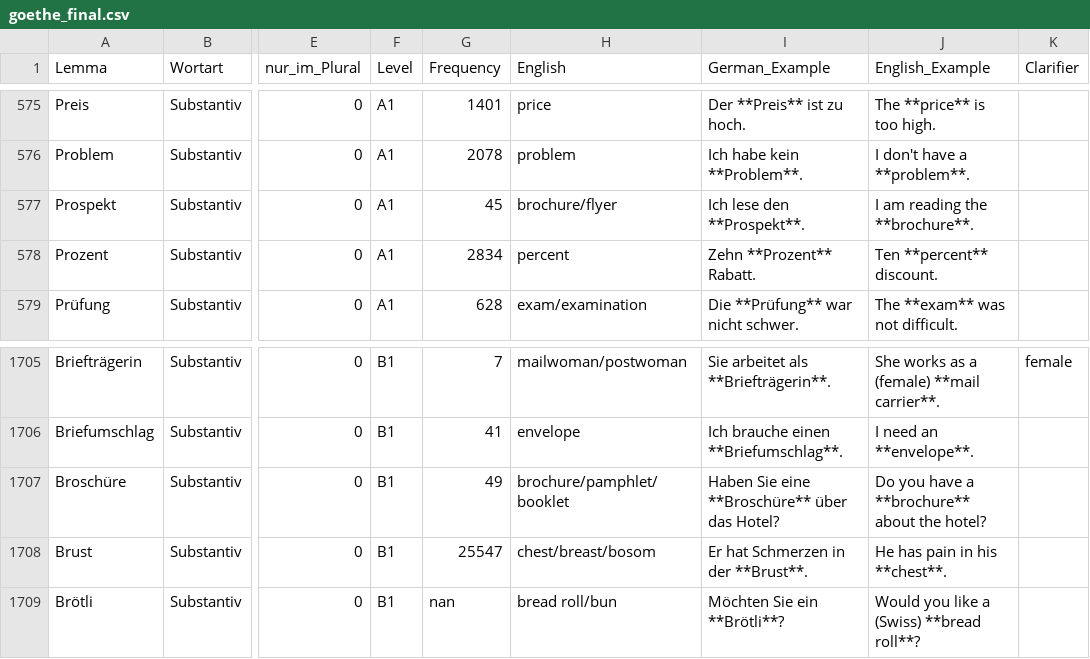
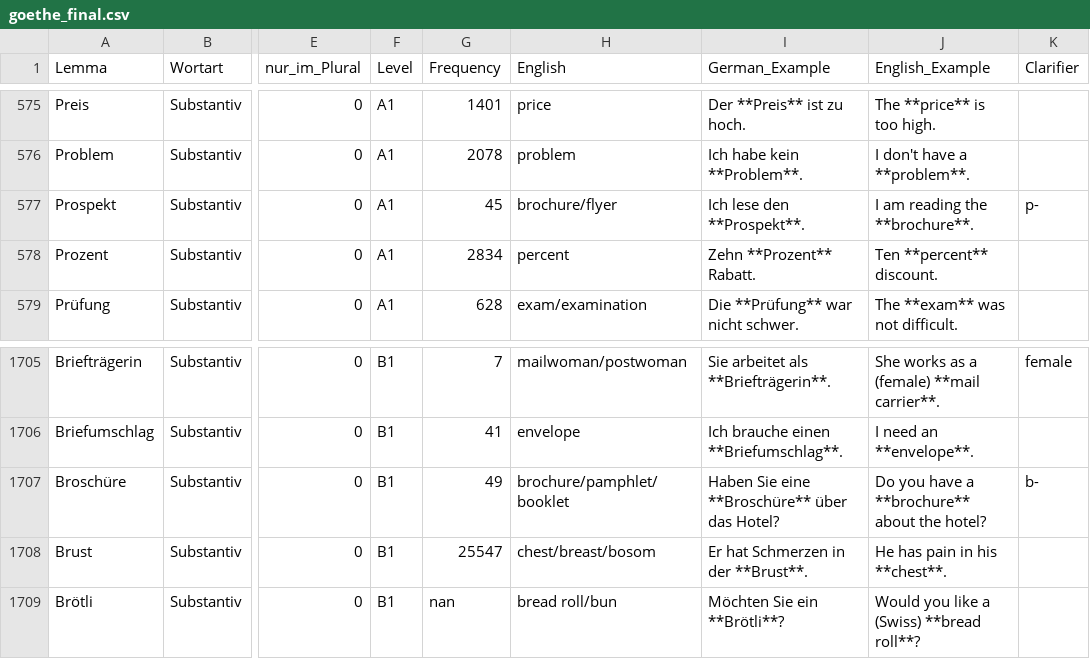
Before and after one commit to hieuristic/flashrecall, a CSV file: goethe_final.csv, drawn as a sheet; only a part is shown, gaps mark what is left out; the diff names each change by its address in the sheet, - before the commit and + after, or states it on an @@ line.

```diff
--- a/goethe_final.csv
+++ b/goethe_final.csv
-K577 (Clarifier): (empty)
+K577 (Clarifier): p-
-K1707 (Clarifier): (empty)
+K1707 (Clarifier): b-
```
Also changed, not shown: 1 other file.
